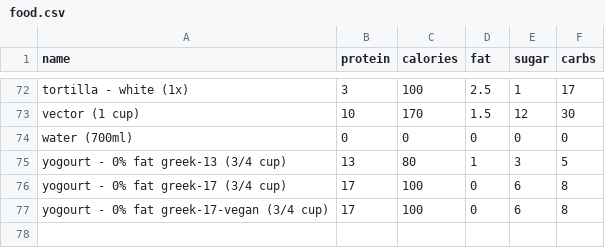
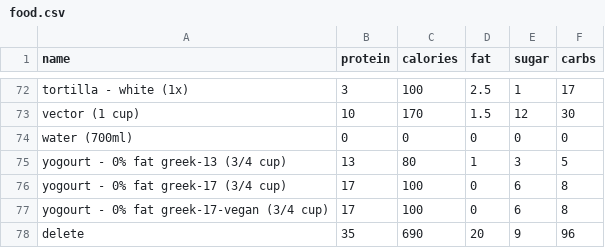
Before and after one commit to bcdatavis/fitness-tracker, a CSV file: data/food.csv, drawn as a sheet; only a part is shown, gaps mark what is left out; the diff names each change by its address in the sheet, - before the commit and + after, or states it on an @@ line.

Commit message:
Add custom food: delete

```diff
--- a/data/food.csv
+++ b/data/food.csv
+row 78: delete | 35 | 690 | 20 | 9 | 96
```
